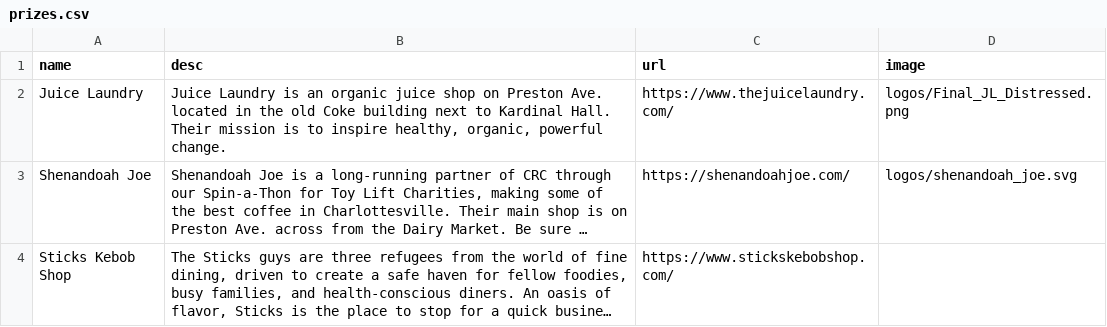
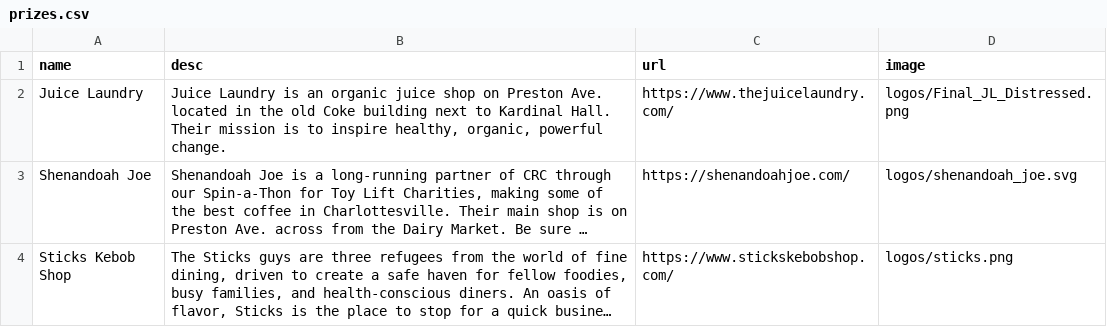
Before and after one commit to ewg118/cvlebikefest, a CSV file: _data/prizes.csv, drawn as a sheet; long unchanged cells end in …; the diff names each change by its address in the sheet, - before the commit and + after, or states it on an @@ line.

Commit message:
added sticks logo

```diff
--- a/_data/prizes.csv
+++ b/_data/prizes.csv
-D4 (image): (empty)
+D4 (image): logos/sticks.png
```
